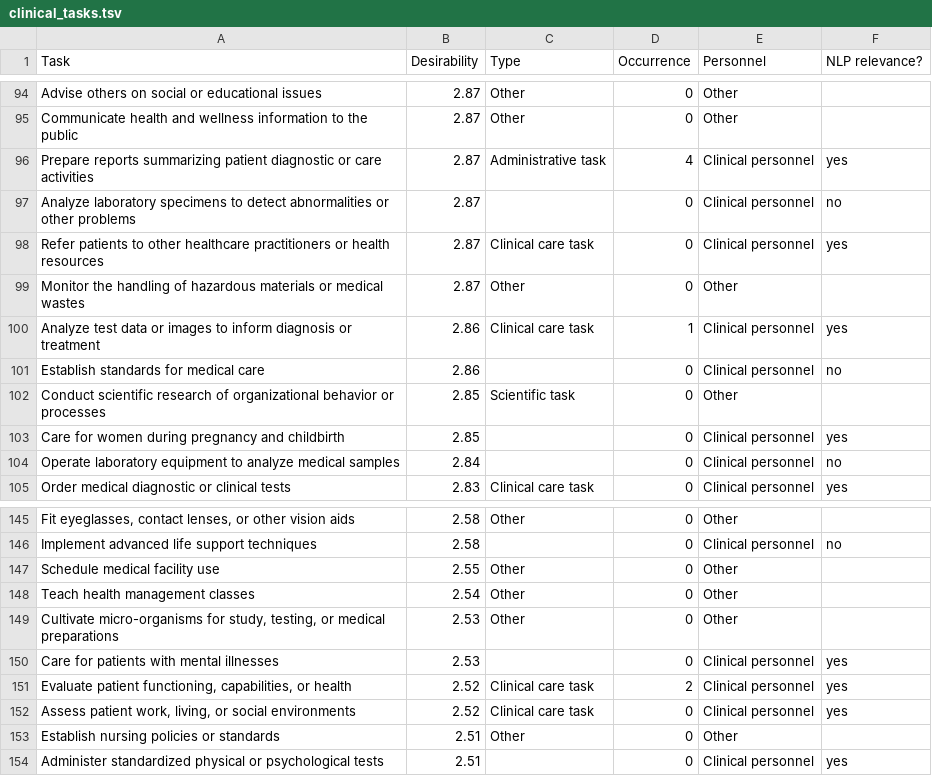
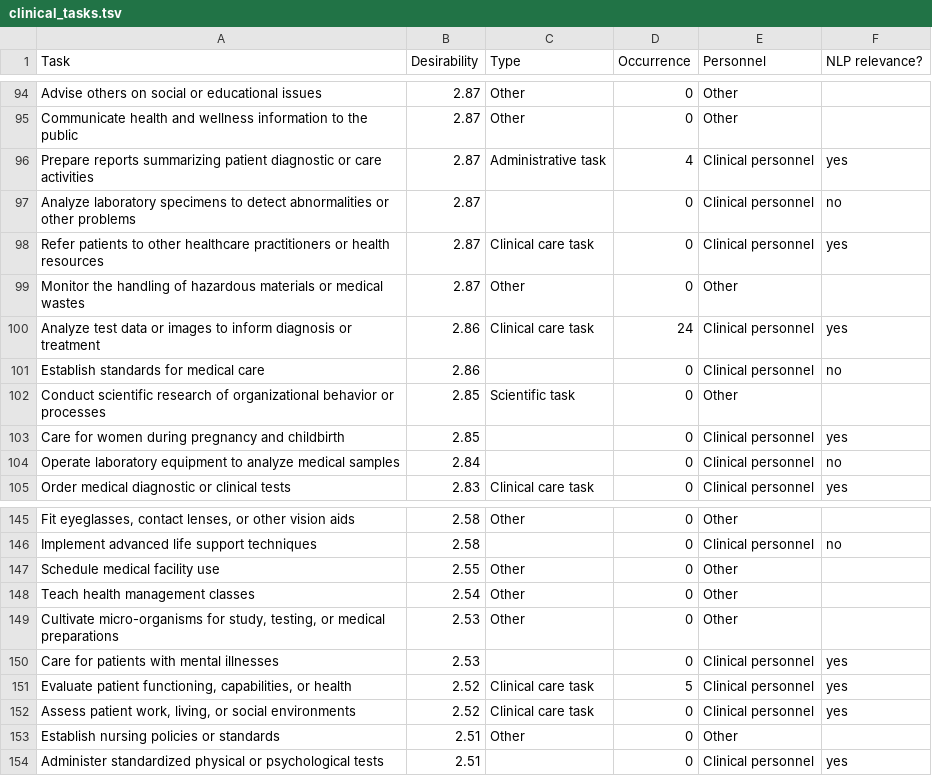
Before and after one commit to OpenBioLink/ITO, a TSV file: notebooks/clinical_benchmarks/data/clinical_tasks.tsv, drawn as a sheet; only a part is shown, gaps mark what is left out; the diff covers the shown part only.

```diff
--- a/notebooks/clinical_benchmarks/data/clinical_tasks.tsv
+++ b/notebooks/clinical_benchmarks/data/clinical_tasks.tsv
@@ -99,3 +99,3 @@ Refer patients to other healthcare practitioners or health resources	2.87	Clinic
 Monitor the handling of hazardous materials or medical wastes	2.87	Other	0	Other	
-Analyze test data or images to inform diagnosis or treatment	2.86	Clinical care task	1	Clinical personnel	yes
+Analyze test data or images to inform diagnosis or treatment	2.86	Clinical care task	24	Clinical personnel	yes
 Establish standards for medical care	2.86		0	Clinical personnel	no
@@ -150,3 +150,3 @@ Cultivate micro-organisms for study, testing, or medical preparations	2.53	Other
 Care for patients with mental illnesses	2.53		0	Clinical personnel	yes
-Evaluate patient functioning, capabilities, or health	2.52	Clinical care task	2	Clinical personnel	yes
+Evaluate patient functioning, capabilities, or health	2.52	Clinical care task	5	Clinical personnel	yes
 Assess patient work, living, or social environments	2.52	Clinical care task	0	Clinical personnel	yes
```
Also changed, not shown: 6 edited cells elsewhere in this file, 9 other files.
